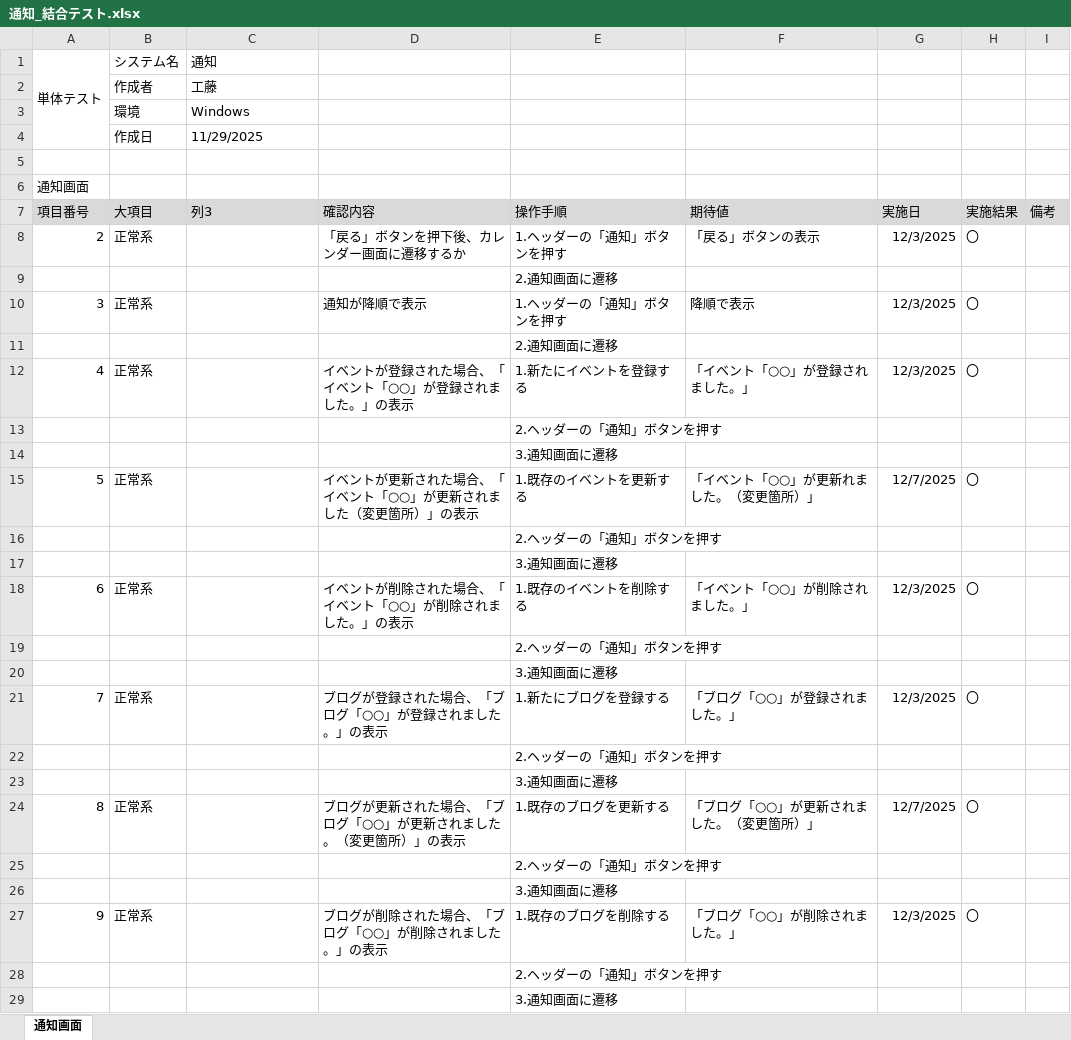
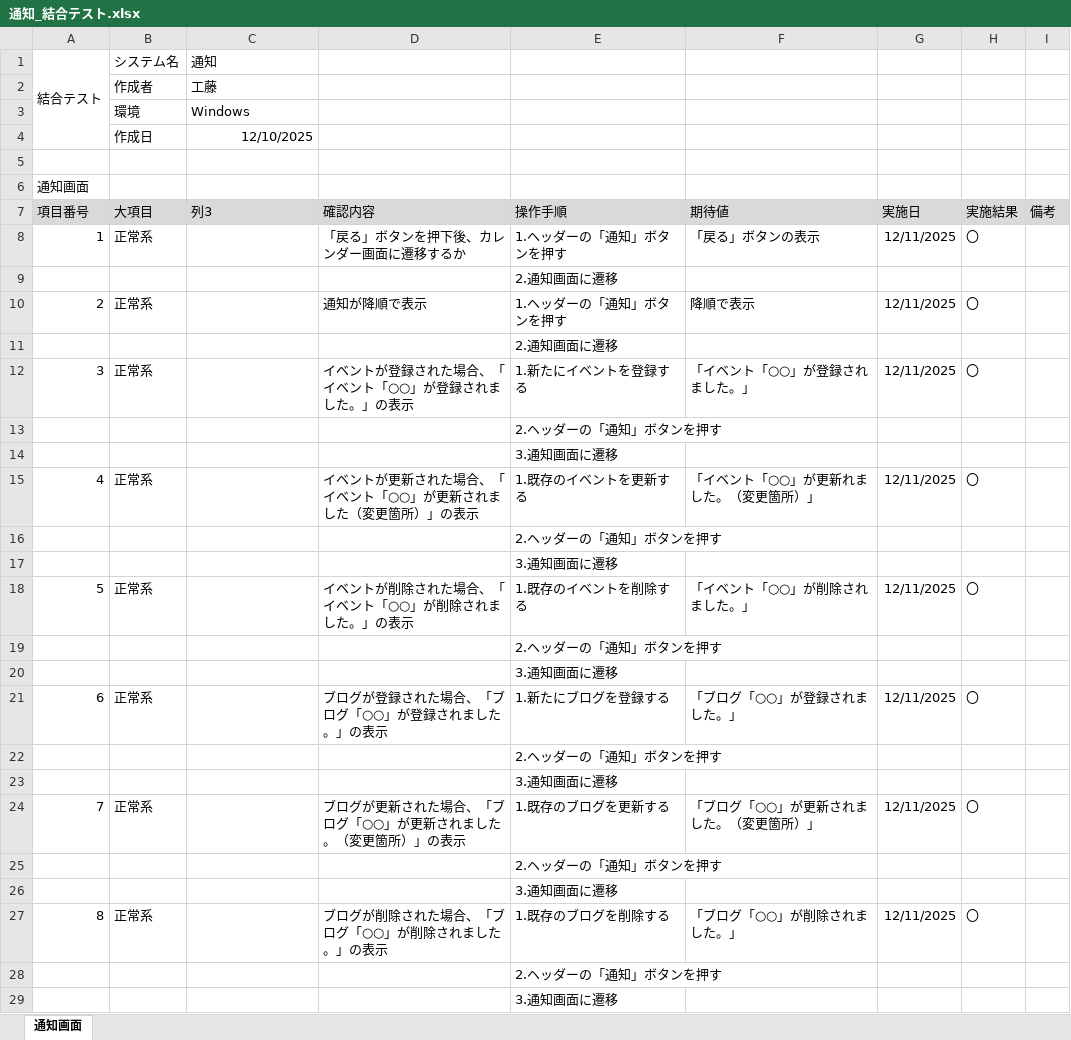
Before and after one commit to KeinF0rest/ketugou-test, an Excel workbook: 通知_結合テスト.xlsx, sheet 通知画面, drawn as a sheet; only a part is shown; values as stored, in another font and other column widths than the file's, no borders; table styles not drawn; the diff covers the shown part only; the diff names each change by its address in the sheet, - before the commit and + after, or states it on an @@ line.

Commit message:
通知_結合テスト実施

```diff
--- a/通知_結合テスト.xlsx (sheet 通知画面)
+++ b/通知_結合テスト.xlsx (sheet 通知画面)
-A1 (項目番号): 単体テスト
+A1 (項目番号): 結合テスト
-C4 (列3): 11/29/2025
+C4 (列3): 12/10/2025
-C4 alignment: left
+C4 alignment: right
-A8 (項目番号): 2
+A8 (項目番号): 1
-G8 (実施日): 12/3/2025
+G8 (実施日): 12/11/2025
-A10 (項目番号): 3
+A10 (項目番号): 2
-G10 (実施日): 12/3/2025
+G10 (実施日): 12/11/2025
-A12 (項目番号): 4
+A12 (項目番号): 3
-G12 (実施日): 12/3/2025
+G12 (実施日): 12/11/2025
-A15 (項目番号): 5
+A15 (項目番号): 4
-G15 (実施日): 12/7/2025
+G15 (実施日): 12/11/2025
-A18 (項目番号): 6
+A18 (項目番号): 5
-G18 (実施日): 12/3/2025
+G18 (実施日): 12/11/2025
-A21 (項目番号): 7
+A21 (項目番号): 6
-G21 (実施日): 12/3/2025
+G21 (実施日): 12/11/2025
-A24 (項目番号): 8
+A24 (項目番号): 7
-G24 (実施日): 12/7/2025
+G24 (実施日): 12/11/2025
-A27 (項目番号): 9
+A27 (項目番号): 8
-G27 (実施日): 12/3/2025
+G27 (実施日): 12/11/2025
```
Also changed, not shown: 2 added rows, 2 removed rows and 18 edited cells elsewhere in this sheet.
